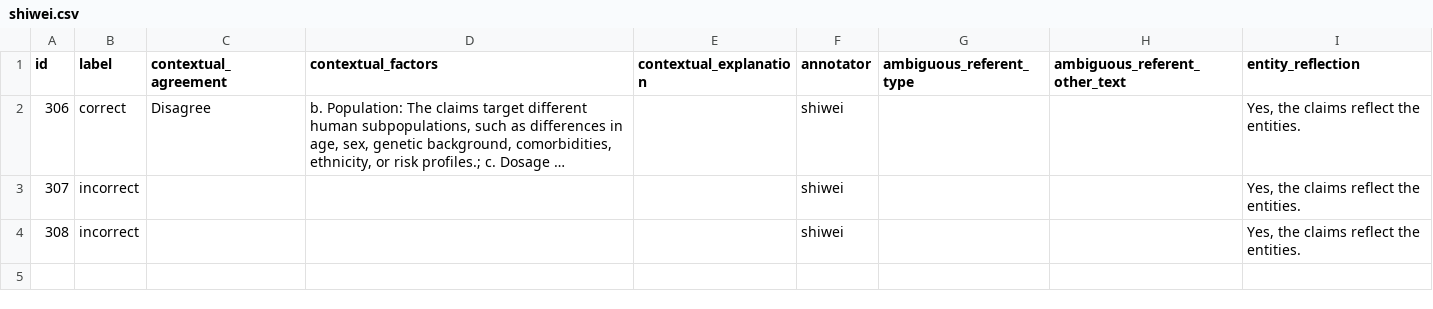
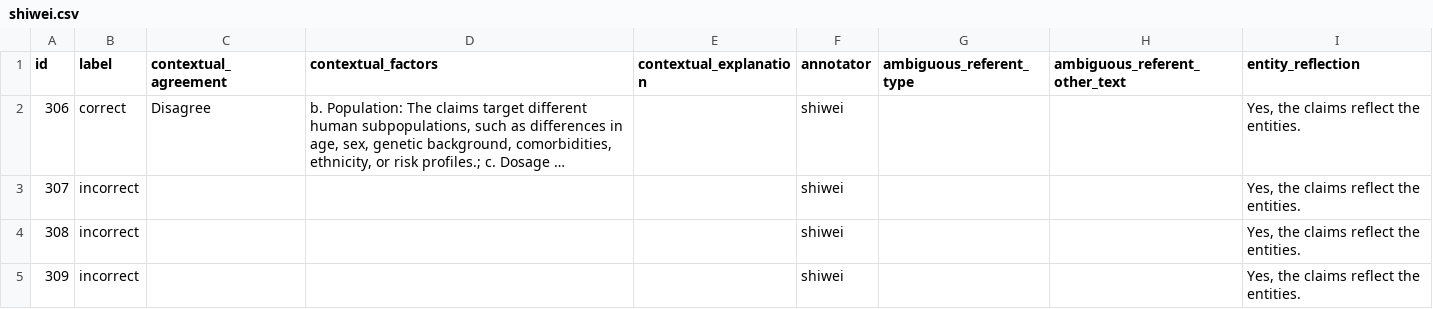
Before and after one commit to MengfeiLan/Annotation_Drug_Disease_Con, a CSV file: annotations/shiwei.csv, drawn as a sheet; long unchanged cells end in …; the diff names each change by its address in the sheet, - before the commit and + after, or states it on an @@ line.

Commit message:
Update annotations

```diff
--- a/annotations/shiwei.csv
+++ b/annotations/shiwei.csv
+row 5: 309 | incorrect |  |  |  | shiwei |  |  | Yes, the claims reflect the entities.
```
